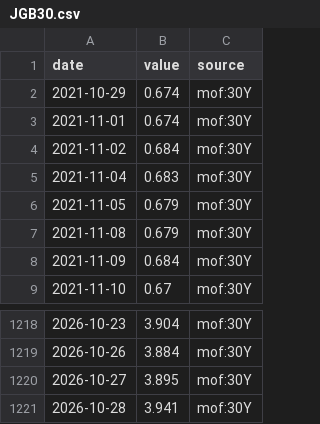
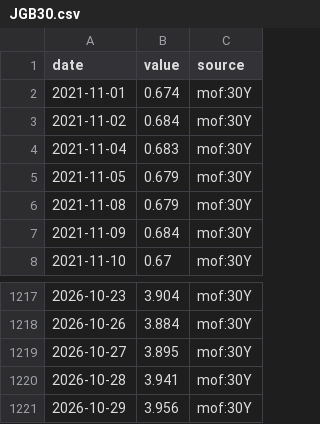
Before and after one commit to MJIH-market/macro-dashboard, a CSV file: data/JGB30.csv, drawn as a sheet; only a part is shown, gaps mark what is left out.

```diff
--- a/data/JGB30.csv
+++ b/data/JGB30.csv
@@ -1,3 +1,2 @@
 date,value,source
-2021-10-29,0.674,mof:30Y
 2021-11-01,0.674,mof:30Y
@@ -1221 +1220,2 @@ date,value,source
 2026-10-28,3.941,mof:30Y
+2026-10-29,3.956,mof:30Y
```
Also changed, not shown: data/DXY.csv, data/GOLD.csv, 9 other files.
